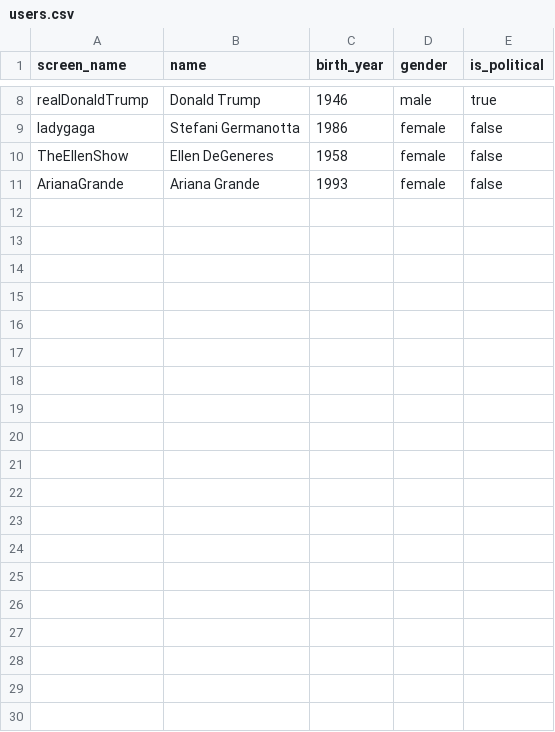
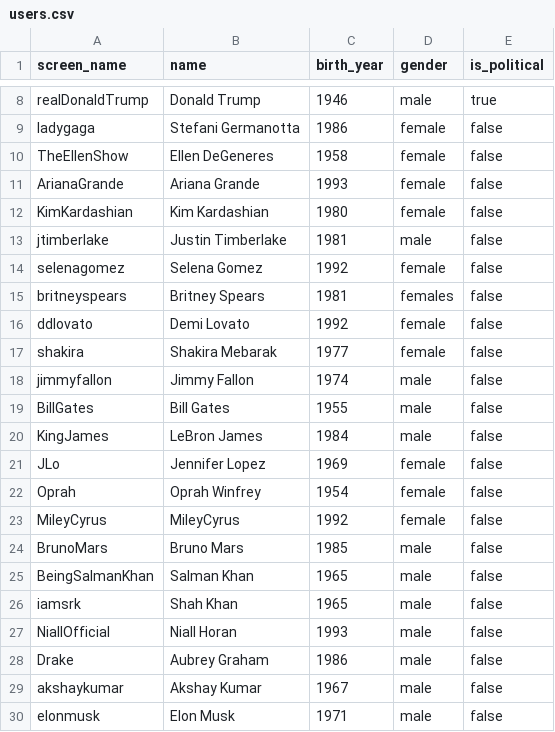
Before and after one commit to jorawarc/twitter-reading-levels, a CSV file: users.csv, drawn as a sheet; only a part is shown, gaps mark what is left out; the diff covers the shown part only; the diff names each change by its address in the sheet, - before the commit and + after, or states it on an @@ line.

Commit message:
Get more user data

```diff
--- a/users.csv
+++ b/users.csv
+row 12: KimKardashian | Kim Kardashian | 1980 | female | false
+row 13: jtimberlake | Justin Timberlake | 1981 | male | false
+row 14: selenagomez | Selena Gomez | 1992 | female | false
+row 15: britneyspears | Britney Spears | 1981 | females | false
+row 16: ddlovato | Demi Lovato | 1992 | female | false
+row 17: shakira | Shakira Mebarak | 1977 | female | false
+row 18: jimmyfallon | Jimmy Fallon | 1974 | male | false
+row 19: BillGates | Bill Gates | 1955 | male | false
+row 20: KingJames | LeBron James | 1984 | male | false
+row 21: JLo | Jennifer Lopez | 1969 | female | false
+row 22: Oprah | Oprah Winfrey | 1954 | female | false
+row 23: MileyCyrus | MileyCyrus | 1992 | female | false
+row 24: BrunoMars | Bruno Mars | 1985 | male | false
+row 25: BeingSalmanKhan | Salman Khan | 1965 | male | false
+row 26: iamsrk | Shah Khan | 1965 | male | false
+row 27: NiallOfficial | Niall Horan | 1993 | male | false
+row 28: Drake | Aubrey Graham | 1986 | male | false
+row 29: akshaykumar | Akshay Kumar | 1967 | male | false
+row 30: elonmusk | Elon Musk | 1971 | male | false
```
Also changed, not shown: 14 added rows and 1 edited cell elsewhere in this file, 34 other files.
